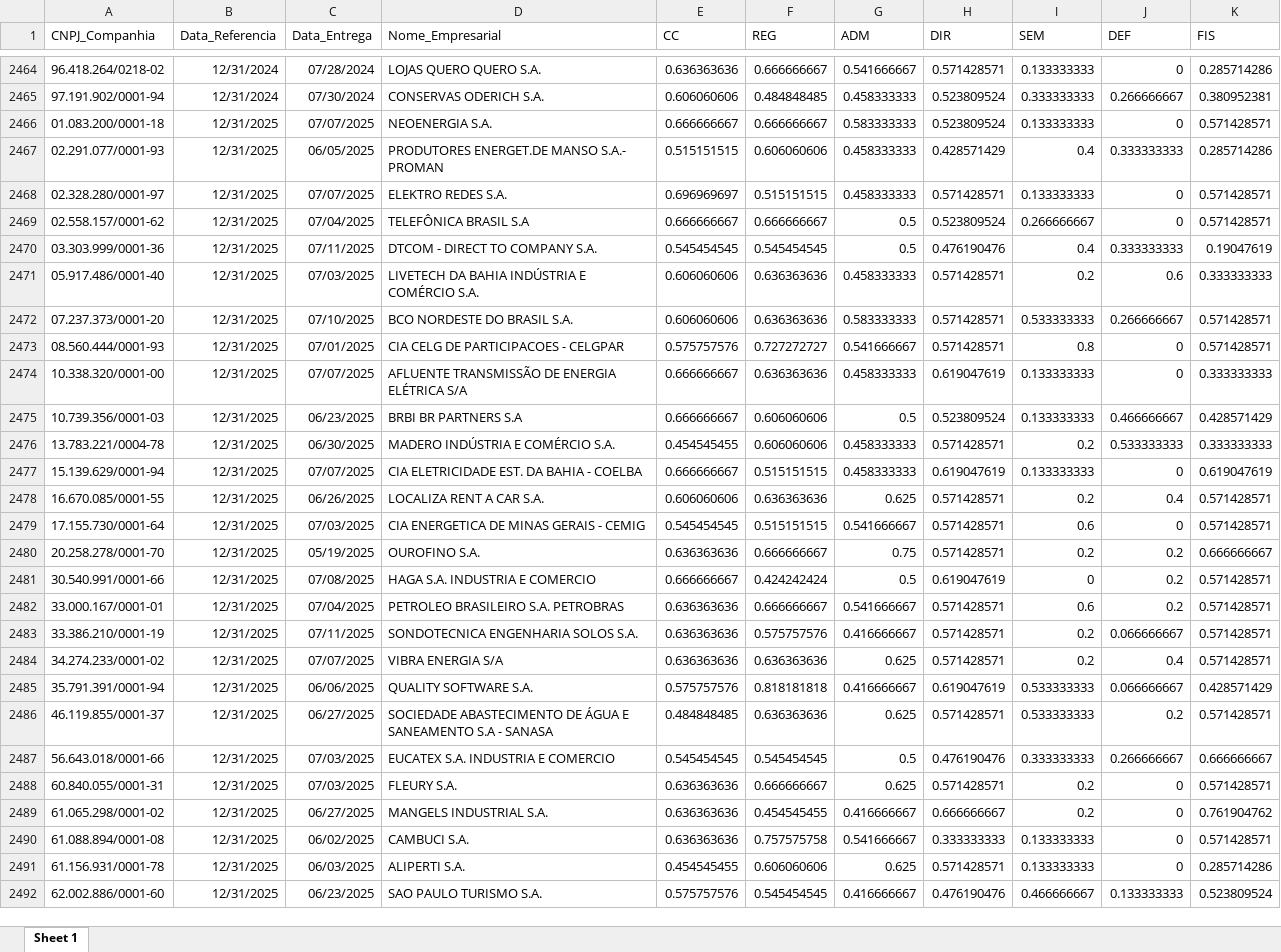
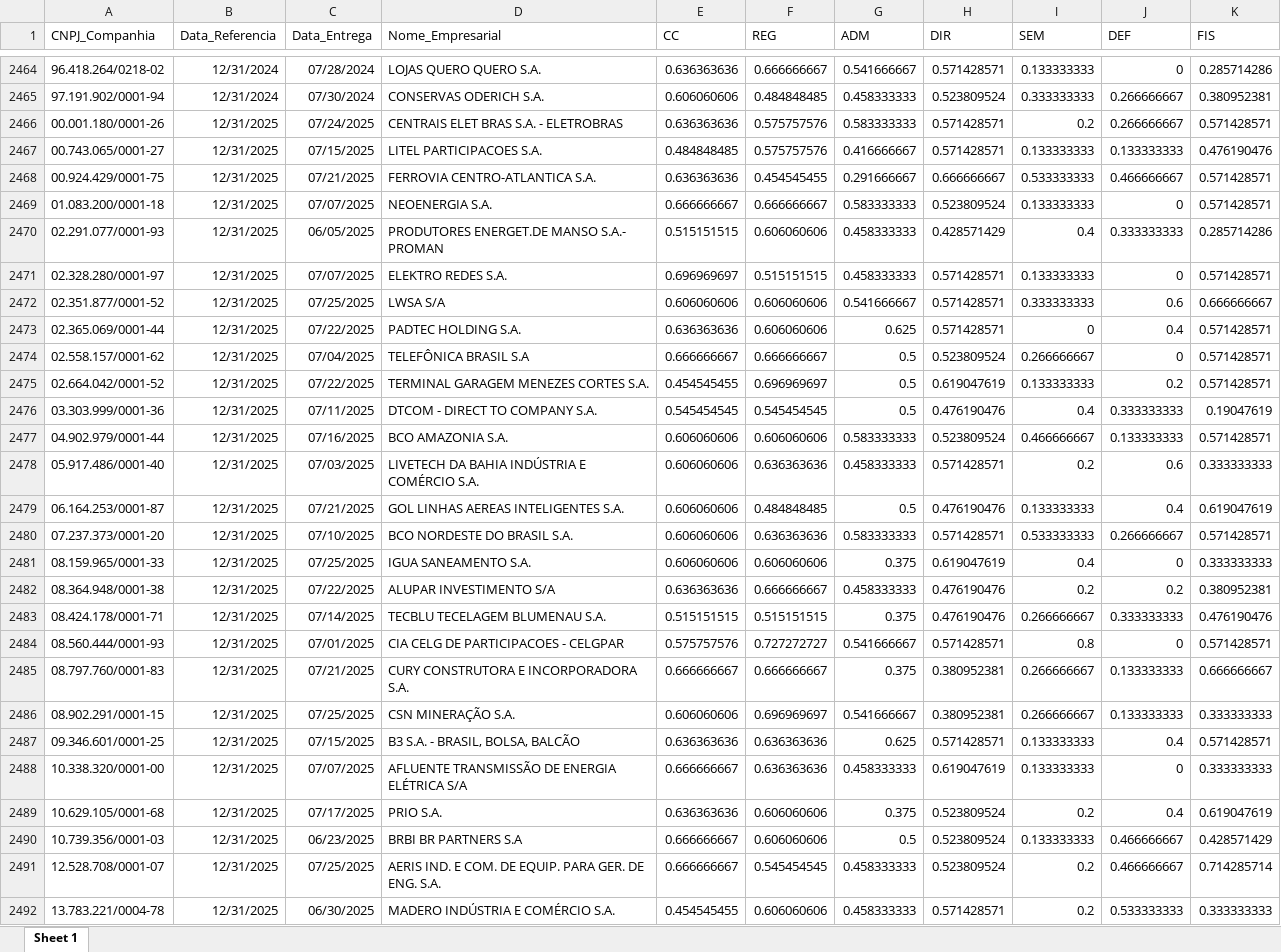
Before and after one commit to mvlp/celta, an Excel workbook: docs/index_07_dim_CG.xlsx, sheet Sheet 1, drawn as a sheet; only a part is shown, gaps mark what is left out; the shorter side is filled out with more unchanged rows; values as stored, in another font and other column widths than the file's, no borders; the diff covers the shown part only; the diff names each change by its address in the sheet, - before the commit and + after, or states it on an @@ line.

```diff
--- a/docs/index_07_dim_CG.xlsx (sheet Sheet 1)
+++ b/docs/index_07_dim_CG.xlsx (sheet Sheet 1)
+row 2466: 00.001.180/0001-26 | 12/31/2025 | 07/24/2025 | CENTRAIS ELET BRAS S.A. - ELETROBRAS | 0.636363636 | 0.575757576 | 0.583333333 | 0.571428571 | 0.2 | 0.266666667 | 0.571428571
+row 2467: 00.743.065/0001-27 | 12/31/2025 | 07/15/2025 | LITEL PARTICIPACOES S.A. | 0.484848485 | 0.575757576 | 0.416666667 | 0.571428571 | 0.133333333 | 0.133333333 | 0.476190476
+row 2468: 00.924.429/0001-75 | 12/31/2025 | 07/21/2025 | FERROVIA CENTRO-ATLANTICA S.A. | 0.636363636 | 0.454545455 | 0.291666667 | 0.666666667 | 0.533333333 | 0.466666667 | 0.571428571
+row 2472: 02.351.877/0001-52 | 12/31/2025 | 07/25/2025 | LWSA S/A | 0.606060606 | 0.606060606 | 0.541666667 | 0.571428571 | 0.333333333 | 0.6 | 0.666666667
+row 2473: 02.365.069/0001-44 | 12/31/2025 | 07/22/2025 | PADTEC HOLDING S.A. | 0.636363636 | 0.606060606 | 0.625 | 0.571428571 | 0 | 0.4 | 0.571428571
+row 2475: 02.664.042/0001-52 | 12/31/2025 | 07/22/2025 | TERMINAL GARAGEM MENEZES CORTES S.A. | 0.454545455 | 0.696969697 | 0.5 | 0.619047619 | 0.133333333 | 0.2 | 0.571428571
+row 2477: 04.902.979/0001-44 | 12/31/2025 | 07/16/2025 | BCO AMAZONIA S.A. | 0.606060606 | 0.606060606 | 0.583333333 | 0.523809524 | 0.466666667 | 0.133333333 | 0.571428571
+row 2479: 06.164.253/0001-87 | 12/31/2025 | 07/21/2025 | GOL LINHAS AEREAS INTELIGENTES S.A. | 0.606060606 | 0.484848485 | 0.5 | 0.476190476 | 0.133333333 | 0.4 | 0.619047619
+row 2481: 08.159.965/0001-33 | 12/31/2025 | 07/25/2025 | IGUA SANEAMENTO S.A. | 0.606060606 | 0.606060606 | 0.375 | 0.619047619 | 0.4 | 0 | 0.333333333
+row 2482: 08.364.948/0001-38 | 12/31/2025 | 07/22/2025 | ALUPAR INVESTIMENTO S/A | 0.636363636 | 0.666666667 | 0.458333333 | 0.476190476 | 0.2 | 0.2 | 0.380952381
+row 2483: 08.424.178/0001-71 | 12/31/2025 | 07/14/2025 | TECBLU TECELAGEM BLUMENAU S.A. | 0.515151515 | 0.515151515 | 0.375 | 0.476190476 | 0.266666667 | 0.333333333 | 0.476190476
+row 2485: 08.797.760/0001-83 | 12/31/2025 | 07/21/2025 | CURY CONSTRUTORA E INCORPORADORA S.A. | 0.666666667 | 0.666666667 | 0.375 | 0.380952381 | 0.266666667 | 0.133333333 | 0.666666667
+row 2486: 08.902.291/0001-15 | 12/31/2025 | 07/25/2025 | CSN MINERAÇÃO S.A. | 0.606060606 | 0.696969697 | 0.541666667 | 0.380952381 | 0.266666667 | 0.133333333 | 0.333333333
+row 2487: 09.346.601/0001-25 | 12/31/2025 | 07/15/2025 | B3 S.A. - BRASIL, BOLSA, BALCÃO | 0.636363636 | 0.636363636 | 0.625 | 0.571428571 | 0.133333333 | 0.4 | 0.571428571
+row 2489: 10.629.105/0001-68 | 12/31/2025 | 07/17/2025 | PRIO S.A. | 0.636363636 | 0.606060606 | 0.375 | 0.523809524 | 0.2 | 0.4 | 0.619047619
+row 2491: 12.528.708/0001-07 | 12/31/2025 | 07/25/2025 | AERIS IND. E COM. DE EQUIP. PARA GER. DE ENG. S.A. | 0.666666667 | 0.545454545 | 0.458333333 | 0.523809524 | 0.2 | 0.466666667 | 0.714285714
```
Also changed, not shown: 30 added rows elsewhere in this sheet, docs/index_05_dim_CG.xlsx, 32 other files.
